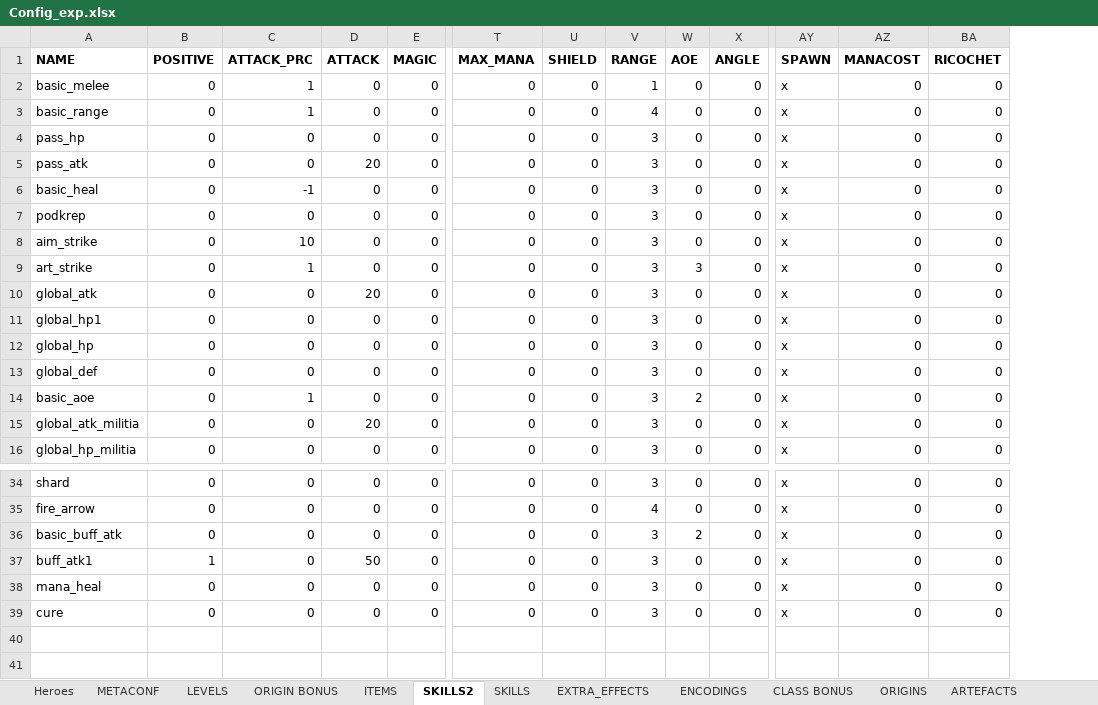
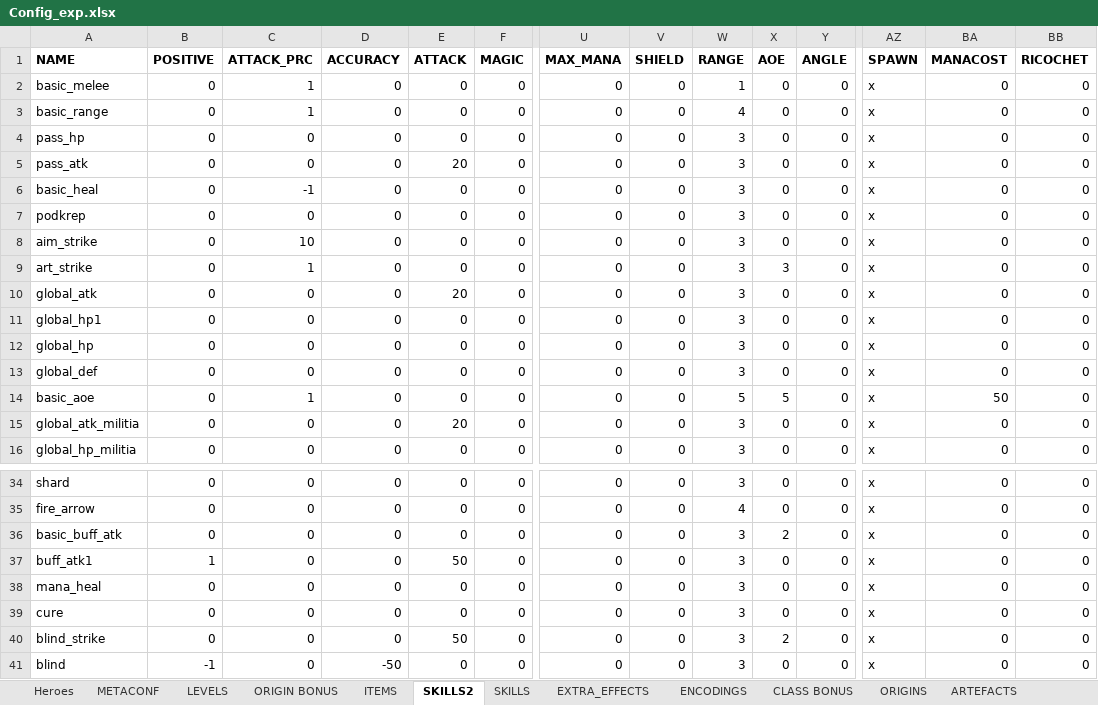
Before and after one commit to uberbax/AllForOne, an Excel workbook: Assets/StreamingAssets/Config_exp.xlsx, sheet SKILLS2, drawn as a sheet; only a part is shown, gaps mark what is left out; values as stored, in another font and other column widths than the file's, no borders; addresses are those after the commit; rows hold the shown columns only; the diff names each change by its address in the sheet, - before the commit and + after, or states it on an @@ line.

```diff
--- a/Assets/StreamingAssets/Config_exp.xlsx (sheet SKILLS2)
+++ b/Assets/StreamingAssets/Config_exp.xlsx (sheet SKILLS2)
+column D (ACCURACY), rows 2-16: all 0; rows 34-39: all 0
-W14 (RANGE): 3
+W14 (RANGE): 5
-X14 (AOE): 2
+X14 (AOE): 5
-BA14 (MANACOST): 0
+BA14 (MANACOST): 50
+row 40: blind_strike | 0 | 0 | 0 | 50 | 0 | 0 | 0 | 3 | 2 | 0 | x | 0 | 0
+row 41: blind | -1 | 0 | -50 | 0 | 0 | 0 | 0 | 3 | 0 | 0 | x | 0 | 0
```
Also changed, not shown: sheet Heroes, sheet ITEMS, 6 other files.
